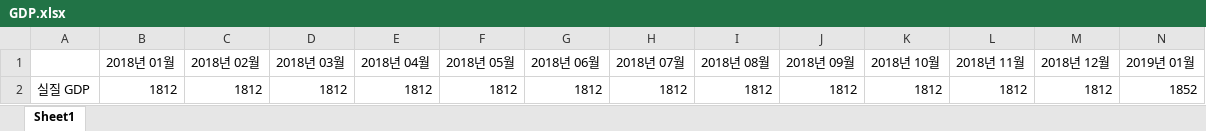
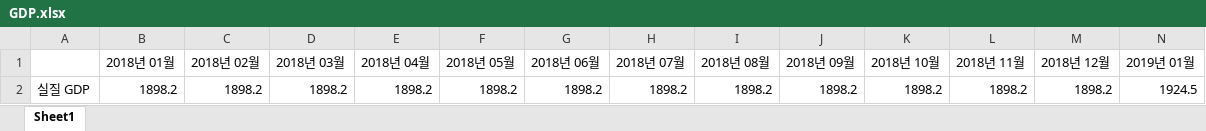
Before and after one commit to shahmaran0207/No-more-use, an Excel workbook: final_project/예측 코드- Python/GDP.xlsx, sheet Sheet1, drawn as a sheet; only a part is shown; values as stored, in another font and other column widths than the file's, no borders; removed rows and columns are numbered as before the commit, all else as after; rows hold the shown columns only; the diff names each change by its address in the sheet, - before the commit and + after, or states it on an @@ line.

```diff
--- a/final_project/예측 코드- Python/GDP.xlsx (sheet Sheet1)
+++ b/final_project/예측 코드- Python/GDP.xlsx (sheet Sheet1)
-row 2: 실질 GDP | 1812 | 1812 | 1812 | 1812 | 1812 | 1812 | 1812 | 1812 | 1812 | 1812 | 1812 | 1812 | 1852
+row 2: 실질 GDP | 1898.2 | 1898.2 | 1898.2 | 1898.2 | 1898.2 | 1898.2 | 1898.2 | 1898.2 | 1898.2 | 1898.2 | 1898.2 | 1898.2 | 1924.5
```
Also changed, not shown: final_project/예측 코드- Python/지역별 방문자 수.xlsx, 3 other files.
